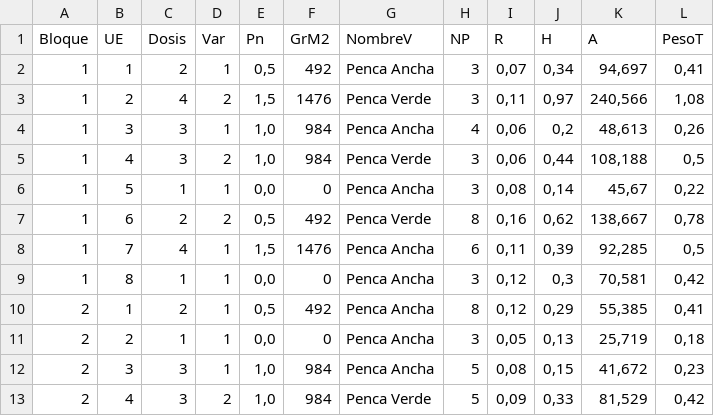
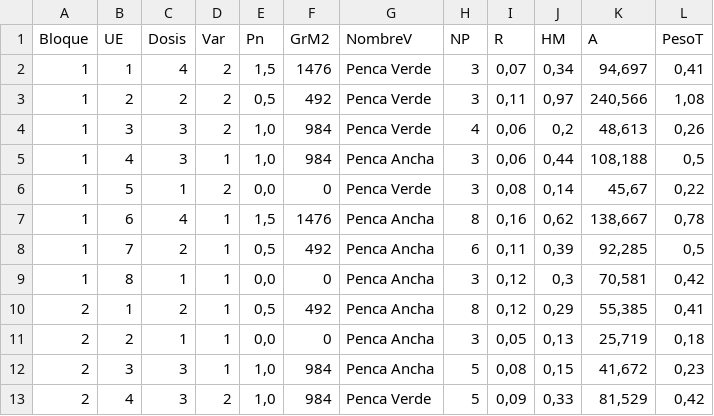
Before and after one commit to francorvillalba/An-lisis-Ensayo-Acelga, a CSV file: MS30May.csv, drawn as a sheet; only a part is shown.

```diff
--- a/MS30May.csv
+++ b/MS30May.csv
@@ -1,9 +1,9 @@
-Bloque,UE,Dosis,Var,Pn,GrM2,NombreV,NP,R,H,A,PesoT
-1,1,2,1,"0,5",492,Penca Ancha,3,"0,07","0,34","94,697","0,41"
-1,2,4,2,"1,5",1476,Penca Verde,3,"0,11","0,97","240,566","1,08"
-1,3,3,1,"1,0",984,Penca Ancha,4,"0,06","0,2","48,613","0,26"
-1,4,3,2,"1,0",984,Penca Verde,3,"0,06","0,44","108,188","0,5"
-1,5,1,1,"0,0",0,Penca Ancha,3,"0,08","0,14","45,67","0,22"
-1,6,2,2,"0,5",492,Penca Verde,8,"0,16","0,62","138,667","0,78"
-1,7,4,1,"1,5",1476,Penca Ancha,6,"0,11","0,39","92,285","0,5"
+Bloque,UE,Dosis,Var,Pn,GrM2,NombreV,NP,R,HM,A,PesoT
+1,1,4,2,"1,5",1476,Penca Verde,3,"0,07","0,34","94,697","0,41"
+1,2,2,2,"0,5",492,Penca Verde,3,"0,11","0,97","240,566","1,08"
+1,3,3,2,"1,0",984,Penca Verde,4,"0,06","0,2","48,613","0,26"
+1,4,3,1,"1,0",984,Penca Ancha,3,"0,06","0,44","108,188","0,5"
+1,5,1,2,"0,0",0,Penca Verde,3,"0,08","0,14","45,67","0,22"
+1,6,4,1,"1,5",1476,Penca Ancha,8,"0,16","0,62","138,667","0,78"
+1,7,2,1,"0,5",492,Penca Ancha,6,"0,11","0,39","92,285","0,5"
 1,8,1,1,"0,0",0,Penca Ancha,3,"0,12","0,3","70,581","0,42"
```
Also changed, not shown: MS06Jul.csv, MS26Jul.csv, 5 other files.
